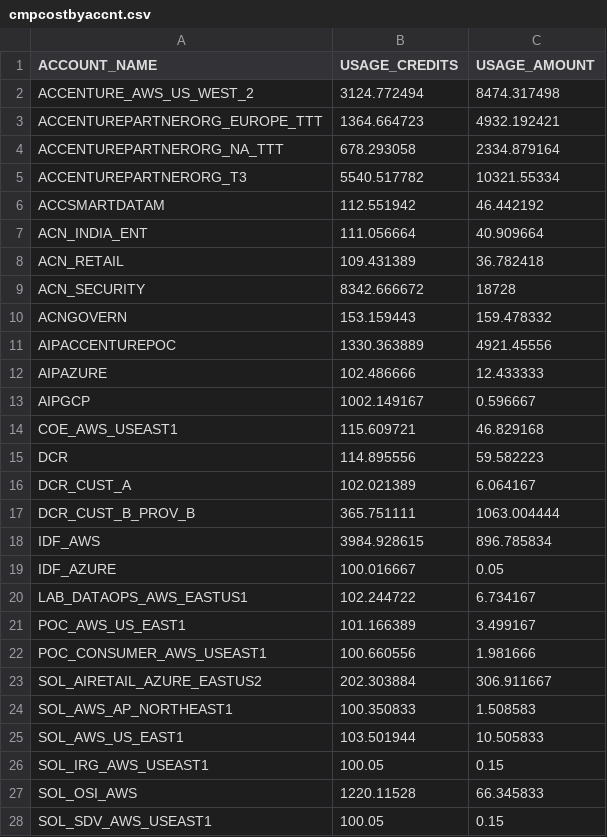
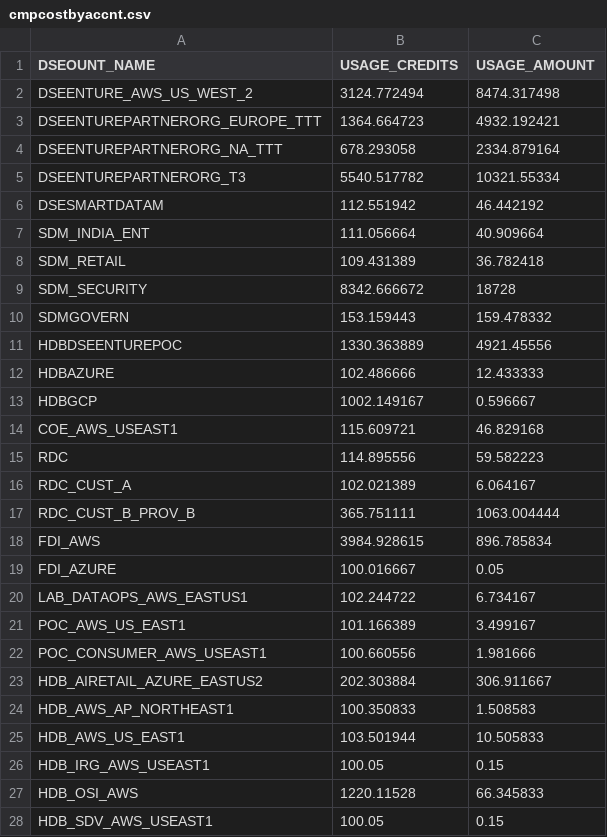
Before and after one commit to anideepak/addemoapp, a CSV file: Demo/Demodata/ComputePage/cmpcostbyaccnt.csv, drawn as a sheet; only a part is shown; the diff covers the shown part only.

Commit message:
Add files via upload

```diff
--- a/Demo/Demodata/ComputePage/cmpcostbyaccnt.csv
+++ b/Demo/Demodata/ComputePage/cmpcostbyaccnt.csv
@@ -1,20 +1,20 @@
-ACCOUNT_NAME,USAGE_CREDITS,USAGE_AMOUNT
-ACCENTURE_AWS_US_WEST_2,3124.772494,8474.317498
-ACCENTUREPARTNERORG_EUROPE_TTT,1364.664723,4932.192421
-ACCENTUREPARTNERORG_NA_TTT,678.293058,2334.879164
-ACCENTUREPARTNERORG_T3,5540.517782,10321.55334
-ACCSMARTDATAM,112.551942,46.442192
-ACN_INDIA_ENT,111.056664,40.909664
-ACN_RETAIL,109.431389,36.782418
-ACN_SECURITY,8342.666672,18728
-ACNGOVERN,153.159443,159.478332
-AIPACCENTUREPOC,1330.363889,4921.45556
-AIPAZURE,102.486666,12.433333
-AIPGCP,1002.149167,0.596667
+DSEOUNT_NAME,USAGE_CREDITS,USAGE_AMOUNT
+DSEENTURE_AWS_US_WEST_2,3124.772494,8474.317498
+DSEENTUREPARTNERORG_EUROPE_TTT,1364.664723,4932.192421
+DSEENTUREPARTNERORG_NA_TTT,678.293058,2334.879164
+DSEENTUREPARTNERORG_T3,5540.517782,10321.55334
+DSESMARTDATAM,112.551942,46.442192
+SDM_INDIA_ENT,111.056664,40.909664
+SDM_RETAIL,109.431389,36.782418
+SDM_SECURITY,8342.666672,18728
+SDMGOVERN,153.159443,159.478332
+HDBDSEENTUREPOC,1330.363889,4921.45556
+HDBAZURE,102.486666,12.433333
+HDBGCP,1002.149167,0.596667
 COE_AWS_USEAST1,115.609721,46.829168
-DCR,114.895556,59.582223
-DCR_CUST_A,102.021389,6.064167
-DCR_CUST_B_PROV_B,365.751111,1063.004444
-IDF_AWS,3984.928615,896.785834
-IDF_AZURE,100.016667,0.05
+RDC,114.895556,59.582223
+RDC_CUST_A,102.021389,6.064167
+RDC_CUST_B_PROV_B,365.751111,1063.004444
+FDI_AWS,3984.928615,896.785834
+FDI_AZURE,100.016667,0.05
 LAB_DATAOPS_AWS_EASTUS1,102.244722,6.734167
@@ -22,7 +22,7 @@ POC_AWS_US_EAST1,101.166389,3.499167
 POC_CONSUMER_AWS_USEAST1,100.660556,1.981666
-SOL_AIRETAIL_AZURE_EASTUS2,202.303884,306.911667
-SOL_AWS_AP_NORTHEAST1,100.350833,1.508583
-SOL_AWS_US_EAST1,103.501944,10.505833
-SOL_IRG_AWS_USEAST1,100.05,0.15
-SOL_OSI_AWS,1220.11528,66.345833
-SOL_SDV_AWS_USEAST1,100.05,0.15
+HDB_AIRETAIL_AZURE_EASTUS2,202.303884,306.911667
+HDB_AWS_AP_NORTHEAST1,100.350833,1.508583
+HDB_AWS_US_EAST1,103.501944,10.505833
+HDB_IRG_AWS_USEAST1,100.05,0.15
+HDB_OSI_AWS,1220.11528,66.345833
+HDB_SDV_AWS_USEAST1,100.05,0.15
```
Also changed, not shown: 2 edited cells elsewhere in this file.
